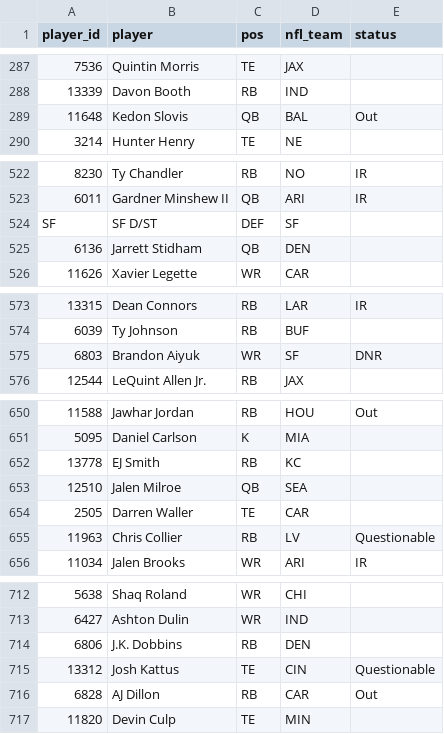
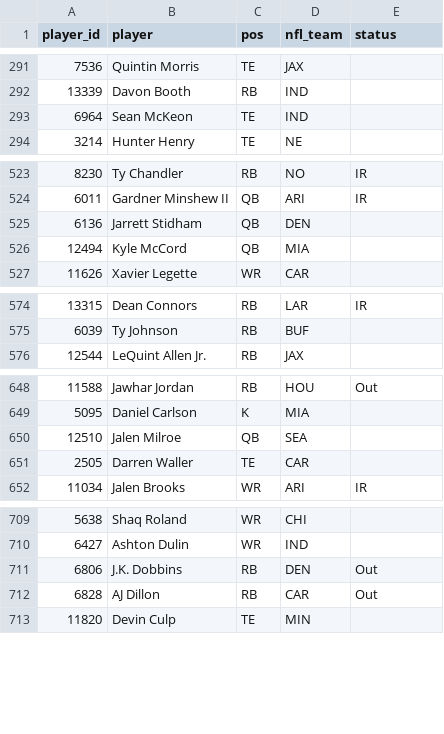
Before and after one commit to mikemartin/fantasy-football-auction-optimizer, a CSV file: data/league/free_agents.csv, drawn as a sheet; only a part is shown, gaps mark what is left out; removed rows and columns are numbered as before the commit, all else as after; the diff covers the shown part only; the diff names each change by its address in the sheet, - before the commit and + after, or states it on an @@ line.

```diff
--- a/data/league/free_agents.csv
+++ b/data/league/free_agents.csv
-row 289: 11648 | Kedon Slovis | QB | BAL | Out
+row 293: 6964 | Sean McKeon | TE | IND
-row 524: SF | SF D/ST | DEF | SF
+row 526: 12494 | Kyle McCord | QB | MIA
-row 575: 6803 | Brandon Aiyuk | WR | SF | DNR
-row 652: 13778 | EJ Smith | RB | KC
-row 655: 11963 | Chris Collier | RB | LV | Questionable
-E711 (status): (empty)
+E711 (status): Out
-row 715: 13312 | Josh Kattus | TE | CIN | Questionable
```
Also changed, not shown: 6 added rows, 6 removed rows and 3 edited cells elsewhere in this file, data/league/results_wk12.csv, data/league/rosters.csv, 7 other files.
